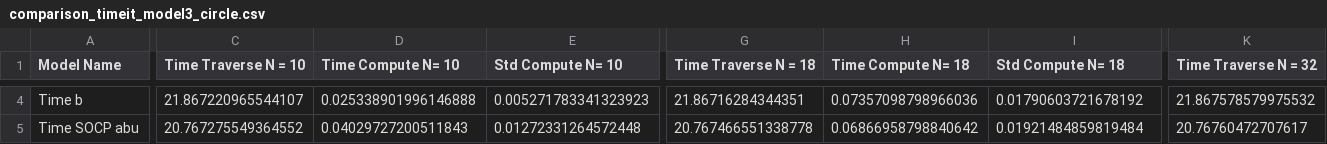
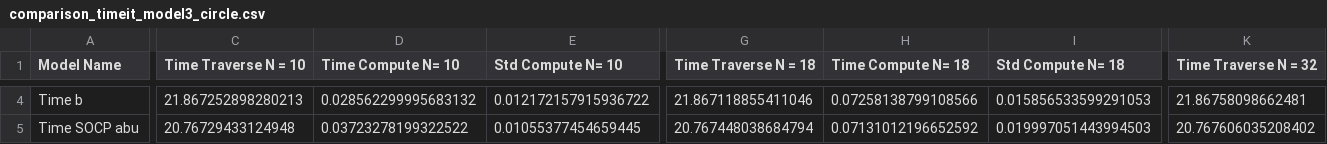
Before and after one commit to lucasfpitta/racingoptimization, a CSV file: Comparison/Results/comparison_timeit_model3_circle.csv, drawn as a sheet; only a part is shown, gaps mark what is left out; the diff covers the shown part only; the diff names each change by its address in the sheet, - before the commit and + after, or states it on an @@ line.

```diff
--- a/Comparison/Results/comparison_timeit_model3_circle.csv
+++ b/Comparison/Results/comparison_timeit_model3_circle.csv
-C4 (Time Traverse N = 10): 21.867220965544107
+C4 (Time Traverse N = 10): 21.867252898280213
-D4 (Time Compute N= 10): 0.025338901996146888
+D4 (Time Compute N= 10): 0.028562299995683132
-E4 (Std Compute N= 10): 0.005271783341323923
+E4 (Std Compute N= 10): 0.012172157915936722
-G4 (Time Traverse N = 18): 21.86716284344351
+G4 (Time Traverse N = 18): 21.867118855411046
-H4 (Time Compute N= 18): 0.07357098798966036
+H4 (Time Compute N= 18): 0.07258138799108566
-I4 (Std Compute N= 18): 0.01790603721678192
+I4 (Std Compute N= 18): 0.015856533599291053
-K4 (Time Traverse N = 32): 21.867578579975532
+K4 (Time Traverse N = 32): 21.86758098662481
-C5 (Time Traverse N = 10): 20.767275549364552
+C5 (Time Traverse N = 10): 20.76729433124948
-D5 (Time Compute N= 10): 0.04029727200511843
+D5 (Time Compute N= 10): 0.03723278199322522
-E5 (Std Compute N= 10): 0.01272331264572448
+E5 (Std Compute N= 10): 0.01055377454659445
-G5 (Time Traverse N = 18): 20.767466551338778
+G5 (Time Traverse N = 18): 20.767448038684794
-H5 (Time Compute N= 18): 0.06866958798840642
+H5 (Time Compute N= 18): 0.07131012196652592
-I5 (Std Compute N= 18): 0.01921484859819484
+I5 (Std Compute N= 18): 0.019997051443994503
-K5 (Time Traverse N = 32): 20.76760472707617
+K5 (Time Traverse N = 32): 20.767606035208402
```
Also changed, not shown: 70 edited cells elsewhere in this file, 1 other file.
